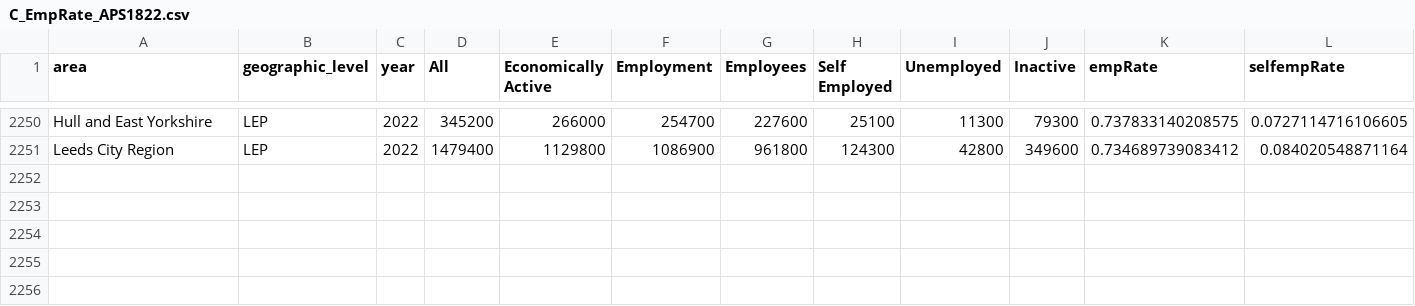
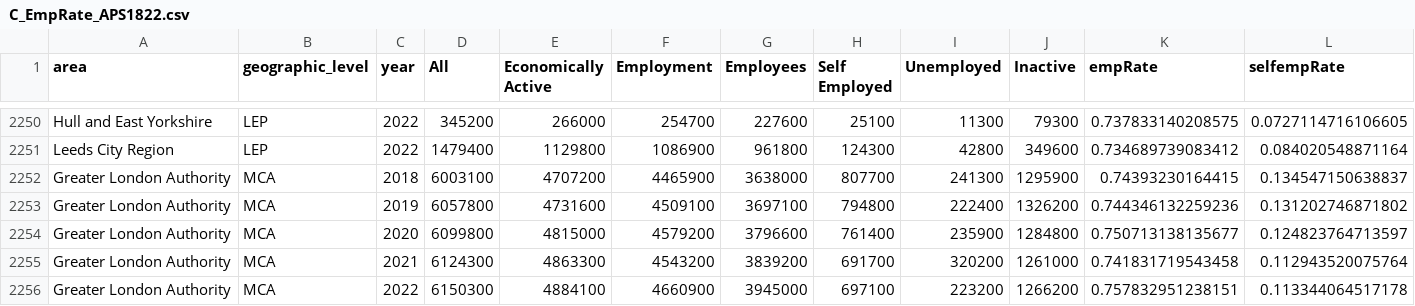
Before and after one commit to dfe-analytical-services/lsip_dashboard, a CSV file: Data/AppData/C_EmpRate_APS1822.csv, drawn as a sheet; only a part is shown, gaps mark what is left out; rows hold the shown columns only; the diff names each change by its address in the sheet, - before the commit and + after, or states it on an @@ line.

```diff
--- a/Data/AppData/C_EmpRate_APS1822.csv
+++ b/Data/AppData/C_EmpRate_APS1822.csv
+row 2252: Greater London Authority | MCA | 2018 | 6003100 | 4707200 | 4465900 | 3638000 | 807700 | 241300 | 1295900 | 0.74393230164415 | 0.134547150638837
+row 2253: Greater London Authority | MCA | 2019 | 6057800 | 4731600 | 4509100 | 3697100 | 794800 | 222400 | 1326200 | 0.744346132259236 | 0.131202746871802
+row 2254: Greater London Authority | MCA | 2020 | 6099800 | 4815000 | 4579200 | 3796600 | 761400 | 235900 | 1284800 | 0.750713138135677 | 0.124823764713597
+row 2255: Greater London Authority | MCA | 2021 | 6124300 | 4863300 | 4543200 | 3839200 | 691700 | 320200 | 1261000 | 0.741831719543458 | 0.112943520075764
+row 2256: Greater London Authority | MCA | 2022 | 6150300 | 4884100 | 4660900 | 3945000 | 697100 | 223200 | 1266200 | 0.757832951238151 | 0.113344064517178
```
Also changed, not shown: Data/AppData/C_Achieve_ILR1621_max_min.csv, Data/AppData/D_EmpOcc_APS1721.csv, 15 other files.
